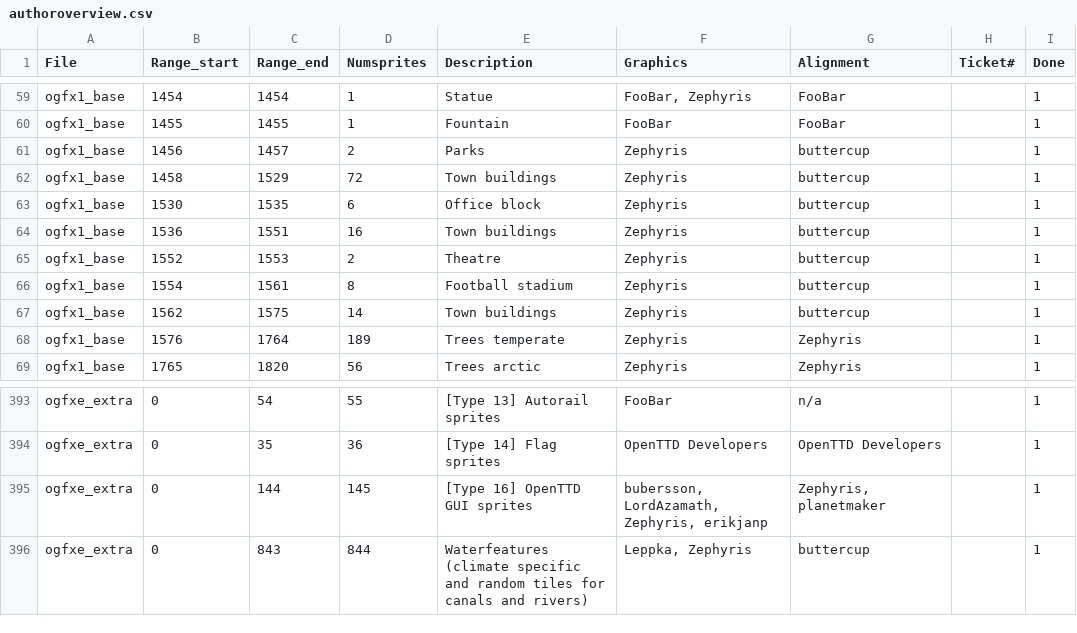
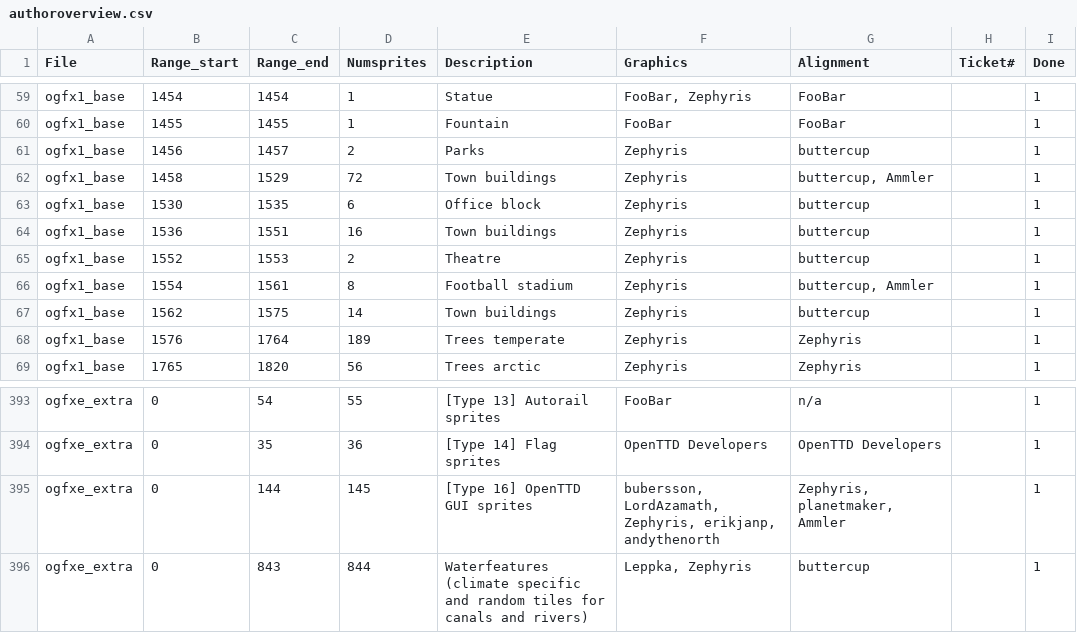
Before and after one commit to J0anJosep/opengfx, a CSV file: docs/authoroverview.csv, drawn as a sheet; only a part is shown, gaps mark what is left out.

Commit message:
Doc: update credits and blame list

```diff
--- a/docs/authoroverview.csv
+++ b/docs/authoroverview.csv
@@ -61,3 +61,3 @@ ogfx1_base;1455;1455;1;Fountain;FooBar;FooBar;;1
 ogfx1_base;1456;1457;2;Parks;Zephyris;buttercup;;1
-ogfx1_base;1458;1529;72;Town buildings;Zephyris;buttercup;;1
+ogfx1_base;1458;1529;72;Town buildings;Zephyris;buttercup, Ammler;;1
 ogfx1_base;1530;1535;6;Office block;Zephyris;buttercup;;1
@@ -65,3 +65,3 @@ ogfx1_base;1536;1551;16;Town buildings;Zephyris;buttercup;;1
 ogfx1_base;1552;1553;2;Theatre;Zephyris;buttercup;;1
-ogfx1_base;1554;1561;8;Football stadium;Zephyris;buttercup;;1
+ogfx1_base;1554;1561;8;Football stadium;Zephyris;buttercup, Ammler;;1
 ogfx1_base;1562;1575;14;Town buildings;Zephyris;buttercup;;1
@@ -394,3 +394,3 @@ ogfxe_extra;0;54;55;[Type 13] Autorail sprites;FooBar;n/a;;1
 ogfxe_extra;0;35;36;[Type 14] Flag sprites;OpenTTD Developers;OpenTTD Developers;;1
-ogfxe_extra;0;144;145;[Type 16] OpenTTD GUI sprites;bubersson, LordAzamath, Zephyris, erikjanp;Zephyris, planetmaker;;1
+ogfxe_extra;0;144;145;[Type 16] OpenTTD GUI sprites;bubersson, LordAzamath, Zephyris, erikjanp, andythenorth;Zephyris, planetmaker, Ammler;;1
 ogfxe_extra;0;843;844;Waterfeatures (climate specific and random tiles for canals and rivers);Leppka, Zephyris;buttercup;;1
```
Also changed, not shown: 1 other file.
